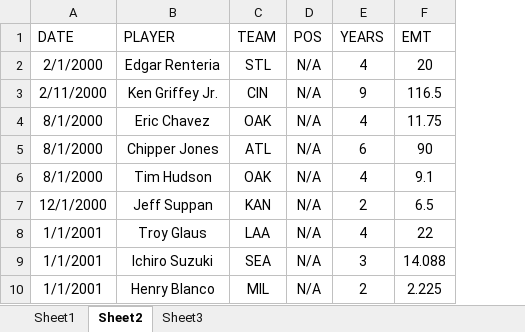
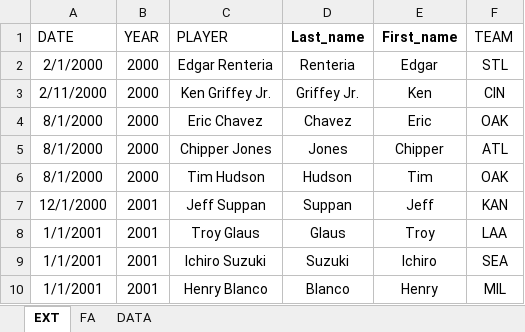
Before and after one commit to tankistician/Baseball, an Excel workbook: Contract_data.xlsx, sheet EXT, drawn as a sheet; only a part is shown; values as stored, in another font and other column widths than the file's, no borders; removed rows and columns are numbered as before the commit, all else as after; the diff names each change by its address in the sheet, - before the commit and + after, or states it on an @@ line.

Commit message:
contract data load

```diff
--- a/Contract_data.xlsx (sheet EXT)
+++ b/Contract_data.xlsx (sheet EXT)
-sheet tab: Sheet2
+sheet tab: EXT
-sheet tab: Sheet3
+sheet tab: FA
-sheet tab: Sheet1
+sheet tab: DATA
+column B (YEAR), rows 2-10: 2000 | 2000 | 2000 | 2000 | 2000 | 2001 | 2001 | 2001 | 2001
+column D (Last_name), rows 2-10: Renteria | Griffey Jr. | Chavez | Jones | Hudson | Suppan | Glaus | Suzuki | Blanco
+column E (First_name), rows 2-10: Edgar | Ken | Eric | Chipper | Tim | Jeff | Troy | Ichiro | Henry
-column D (POS), rows 2-10: all N/A
-column E (YEARS), rows 2-10: 4 | 9 | 4 | 6 | 4 | 2 | 4 | 3 | 2
-column F (EMT), rows 2-10: 20 | 116.5 | 11.75 | 90 | 9.1 | 6.5 | 22 | 14.088 | 2.225
```
Also changed, not shown: sheet FA, 2 other files.
